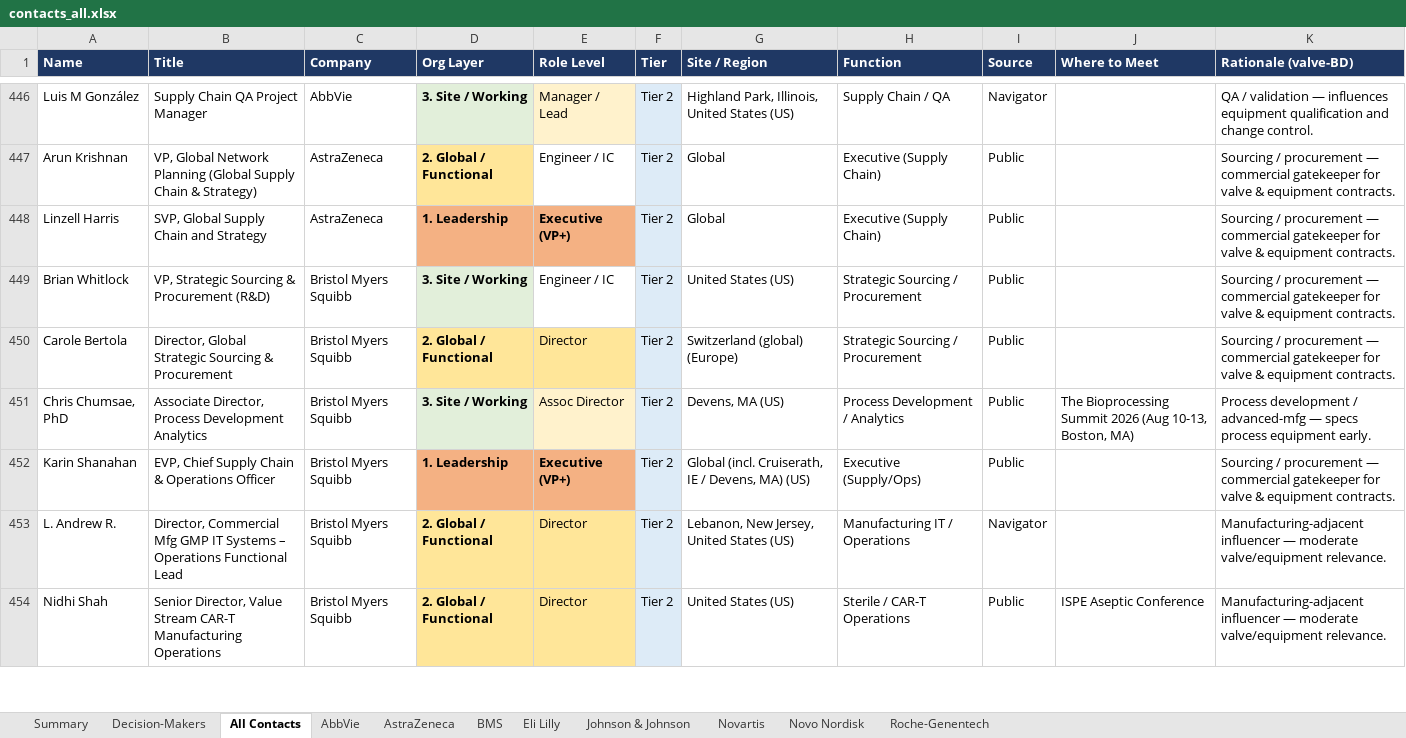
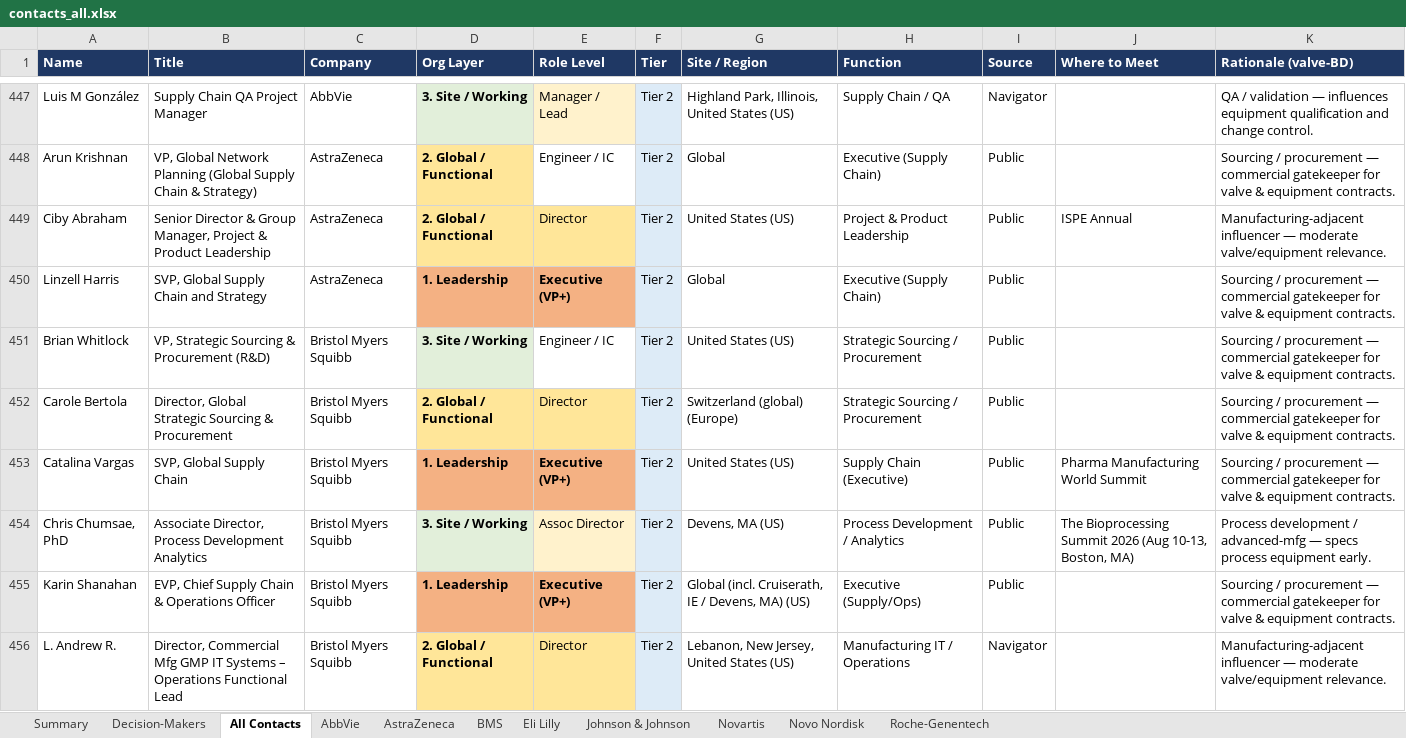
Before and after one commit to milescapper1-oss/claude-code, an Excel workbook: networkmap/data/contacts_all.xlsx, sheet All Contacts, drawn as a sheet; only a part is shown, gaps mark what is left out; the shorter side is filled out with more unchanged rows; values as stored, in another font and other column widths than the file's, no borders; the diff covers the shown part only; the diff names each change by its address in the sheet, - before the commit and + after, or states it on an @@ line.

```diff
--- a/networkmap/data/contacts_all.xlsx (sheet All Contacts)
+++ b/networkmap/data/contacts_all.xlsx (sheet All Contacts)
+row 449: Ciby Abraham | Senior Director & Group Manager, Project & Product Leadership | AstraZeneca | 2. Global / Functional | Director | Tier 2 | United States (US) | Project & Product Leadership | Public | ISPE Annual | Manufacturing-adjacent influencer — moderate valve/equipment relevance.
+row 453: Catalina Vargas | SVP, Global Supply Chain | Bristol Myers Squibb | 1. Leadership | Executive (VP+) | Tier 2 | United States (US) | Supply Chain (Executive) | Public | Pharma Manufacturing World Summit | Sourcing / procurement — commercial gatekeeper for valve & equipment contracts.
```
Also changed, not shown: 4 added rows elsewhere in this sheet, sheet Decision-Makers, sheet BMS, sheet Summary, sheet Roche-Genentech, sheet AstraZeneca, sheet Johnson & Johnson, 1 more sheet, 5 other files.
